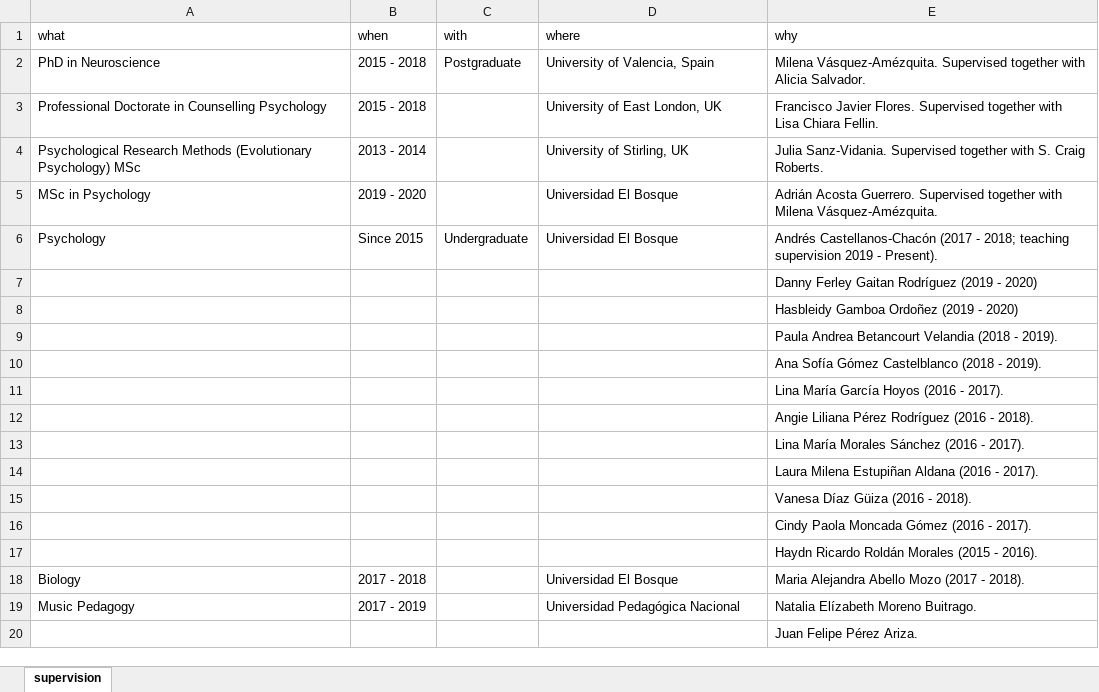
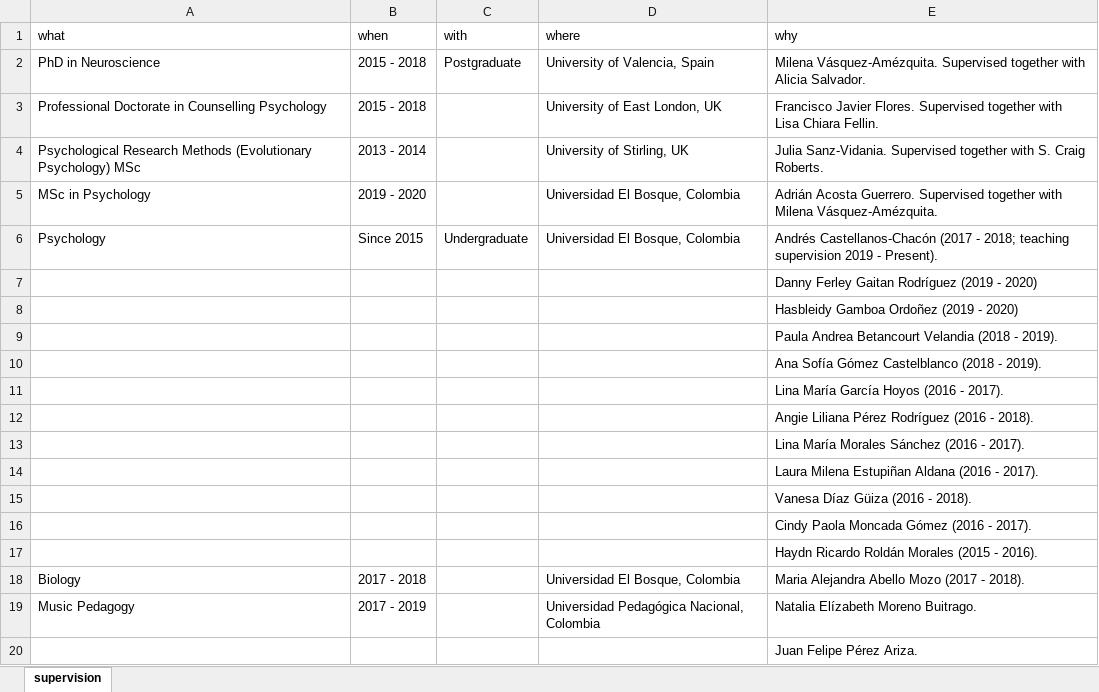
Before and after one commit to JDLeongomez/JDL_CV-OLD, an Excel workbook: ENG/data/supervision.xlsx, sheet supervision, drawn as a sheet; values as stored, in another font and other column widths than the file's, no borders; the diff names each change by its address in the sheet, - before the commit and + after, or states it on an @@ line.

```diff
--- a/ENG/data/supervision.xlsx (sheet supervision)
+++ b/ENG/data/supervision.xlsx (sheet supervision)
-D5:D6 (where): Universidad El Bosque
+D5:D6 (where): Universidad El Bosque, Colombia
-D18 (where): Universidad El Bosque
+D18 (where): Universidad El Bosque, Colombia
-D19 (where): Universidad Pedagógica Nacional
+D19 (where): Universidad Pedagógica Nacional, Colombia
```
Also changed, not shown: ENG corta/data/working-experience.xlsx, ESP/data/supervision.xlsx, 31 other files.
